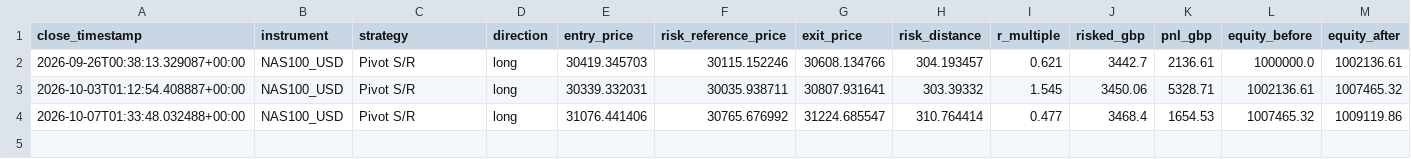
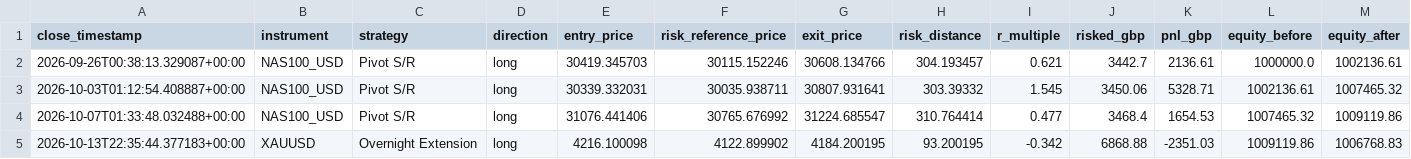
Before and after one commit to kenjtradez/STRAT1---LIVE, a CSV file: journal.csv, drawn as a sheet; only a part is shown; rows hold the shown columns only; the diff names each change by its address in the sheet, - before the commit and + after, or states it on an @@ line.

```diff
--- a/journal.csv
+++ b/journal.csv
+row 5: 2026-10-13T22:35:44.377183+00:00 | XAUUSD | Overnight Extension | long | 4216.100098 | 4122.899902 | 4184.200195 | 93.200195 | -0.342 | 6868.88 | -2351.03 | 1009119.86 | 1006768.83
```
Also changed, not shown: overnight_extension_log.csv, 2 other files.
